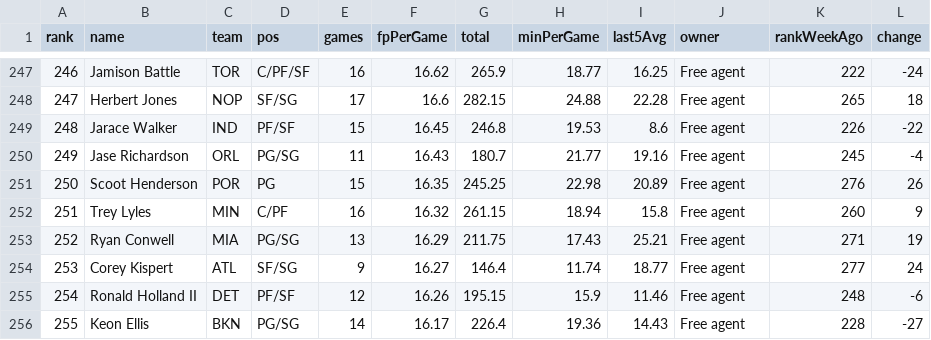
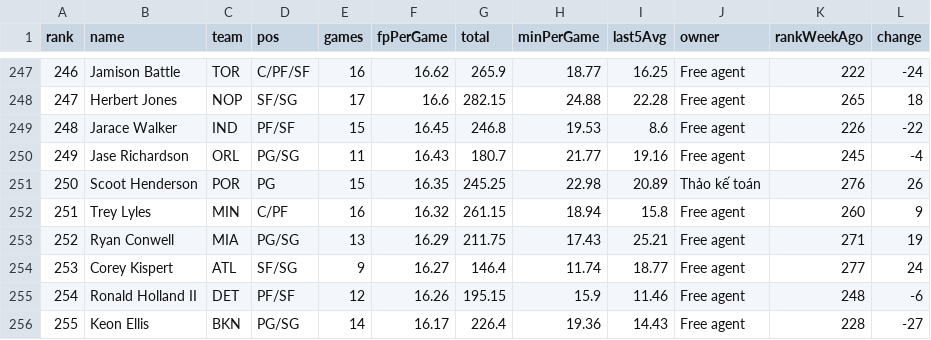
Before and after one commit to Nattieon/alpha-scout-app, a CSV file: rankings/1411809868335112192/latest.csv, drawn as a sheet; only a part is shown, gaps mark what is left out; the diff covers the shown part only.

```diff
--- a/rankings/1411809868335112192/latest.csv
+++ b/rankings/1411809868335112192/latest.csv
@@ -250,3 +250,3 @@ rank,name,team,pos,games,fpPerGame,total,minPerGame,last5Avg,owner,rankWeekAgo,c
 249,Jase Richardson,ORL,PG/SG,11,16.43,180.7,21.77,19.16,Free agent,245,-4
-250,Scoot Henderson,POR,PG,15,16.35,245.25,22.98,20.89,Free agent,276,26
+250,Scoot Henderson,POR,PG,15,16.35,245.25,22.98,20.89,Thảo kế toán ,276,26
 251,Trey Lyles,MIN,C/PF,16,16.32,261.15,18.94,15.8,Free agent,260,9
```
Also changed, not shown: 11 edited cells elsewhere in this file, 7 other files.
